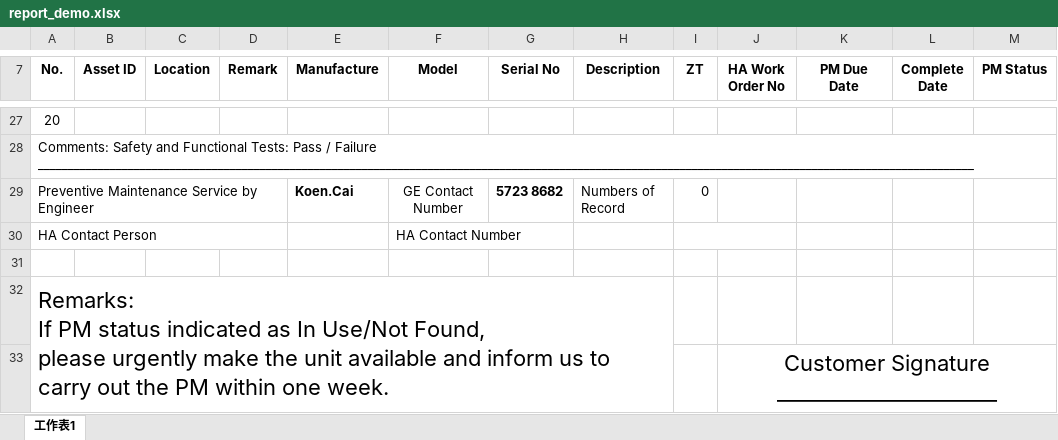
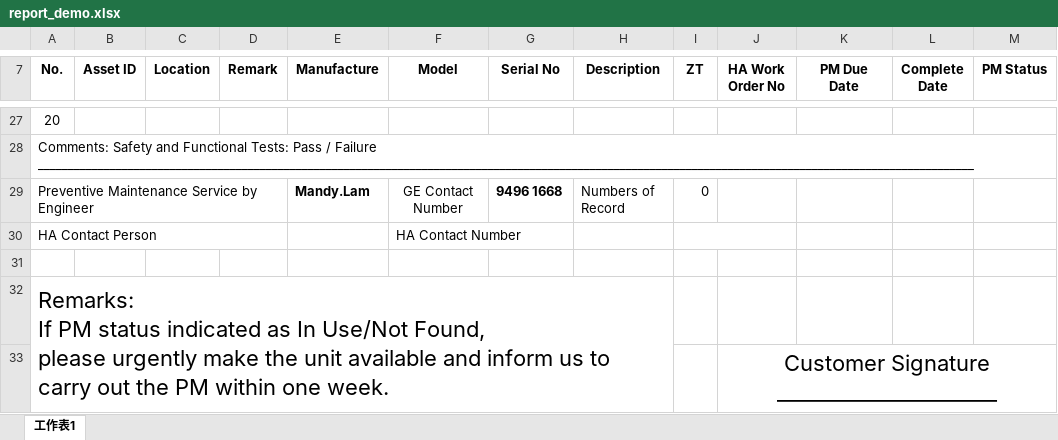
Before and after one commit to Cai1902126141/GEpmTool, an Excel workbook: Doc/report_demo.xlsx, sheet 工作表1, drawn as a sheet; only a part is shown, gaps mark what is left out; values as stored, in another font and other column widths than the file's, no borders; charts and pictures not drawn; the diff names each change by its address in the sheet, - before the commit and + after, or states it on an @@ line.

```diff
--- a/Doc/report_demo.xlsx (sheet 工作表1)
+++ b/Doc/report_demo.xlsx (sheet 工作表1)
-E29 (Manufacture): Koen.Cai
+E29 (Manufacture): Mandy.Lam
-G29 (Serial No): 5723 8682
+G29 (Serial No): 9496 1668
```
Also changed, not shown: charts or pictures, 1 other file.
